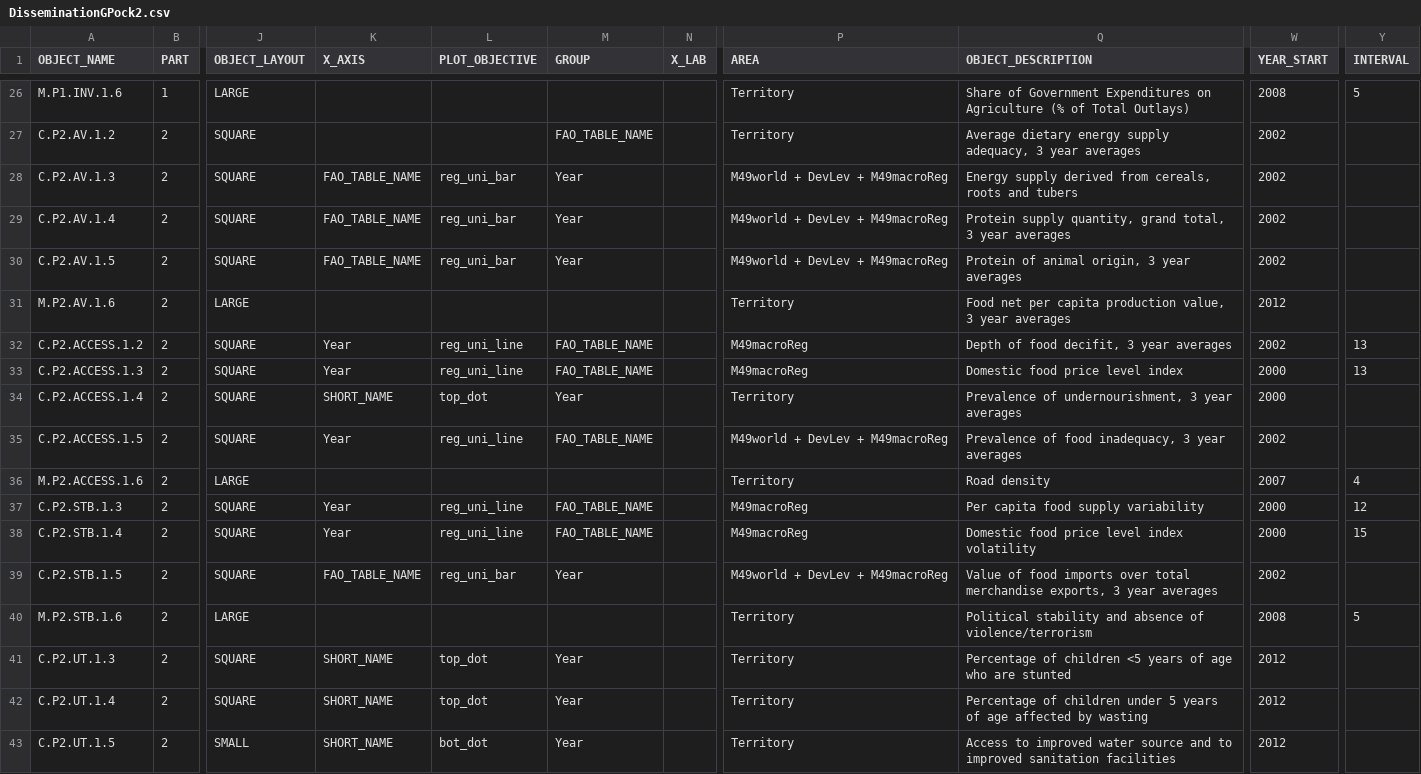
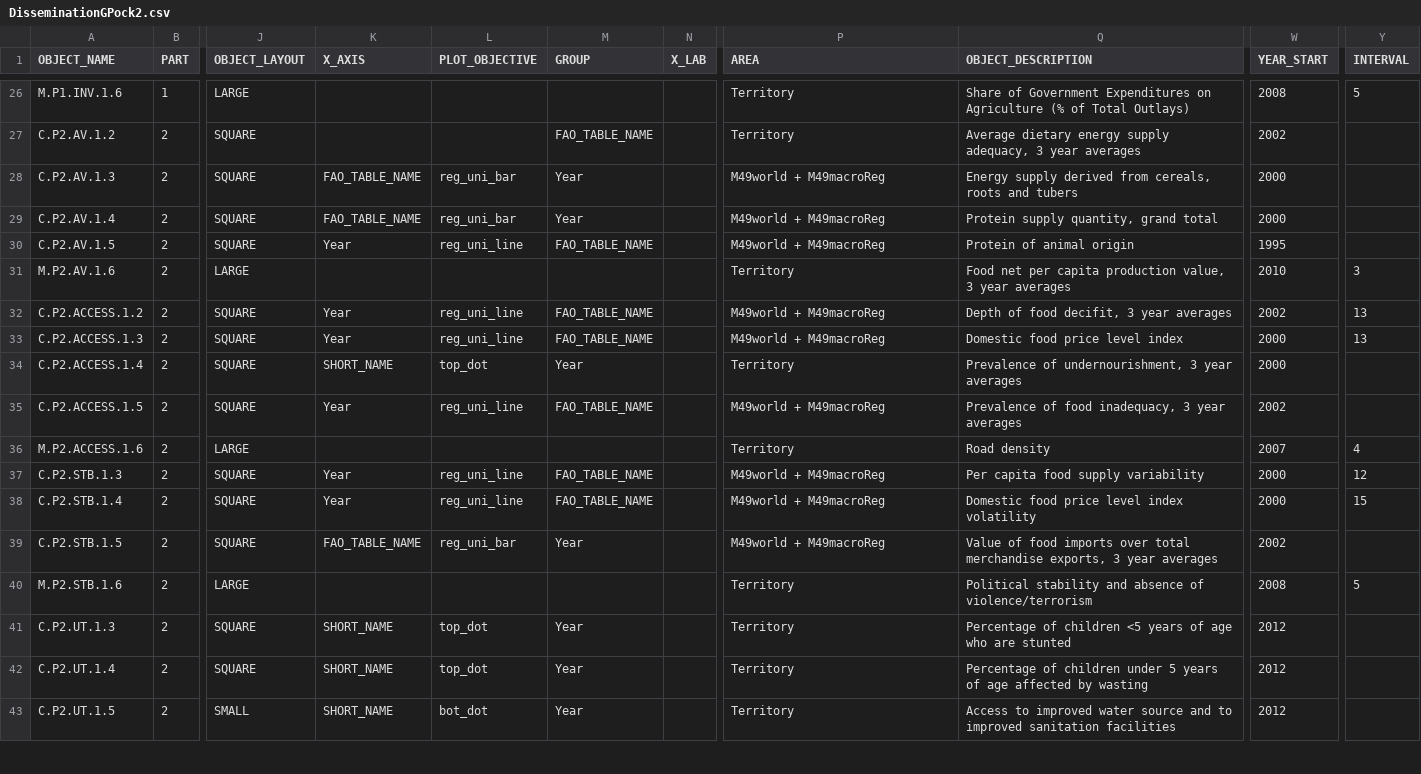
Before and after one commit to muuankarski/GSPB15, a CSV file: dissemination/DisseminationGPock2.csv, drawn as a sheet; only a part is shown, gaps mark what is left out; the diff covers the shown part only; the diff names each change by its address in the sheet, - before the commit and + after, or states it on an @@ line.

Commit message:
Refining chapter 1 and 2 for plots and maps
commented in comments gadget

```diff
--- a/dissemination/DisseminationGPock2.csv
+++ b/dissemination/DisseminationGPock2.csv
-P28:P30 (AREA): M49world + DevLev + M49macroReg
+P28:P30 (AREA): M49world + M49macroReg
-W28:W29 (YEAR_START): 2002
+W28:W29 (YEAR_START): 2000
-Q29 (OBJECT_DESCRIPTION): Protein supply quantity, grand total, 3 year averages
+Q29 (OBJECT_DESCRIPTION): Protein supply quantity, grand total
-K30 (X_AXIS): FAO_TABLE_NAME
+K30 (X_AXIS): Year
-L30 (PLOT_OBJECTIVE): reg_uni_bar
+L30 (PLOT_OBJECTIVE): reg_uni_line
-M30 (GROUP): Year
+M30 (GROUP): FAO_TABLE_NAME
-Q30 (OBJECT_DESCRIPTION): Protein of animal origin, 3 year averages
+Q30 (OBJECT_DESCRIPTION): Protein of animal origin
-W30 (YEAR_START): 2002
+W30 (YEAR_START): 1995
-W31 (YEAR_START): 2012
+W31 (YEAR_START): 2010
-Y31 (INTERVAL): (empty)
+Y31 (INTERVAL): 3
-P32:P33 (AREA): M49macroReg
+P32:P33 (AREA): M49world + M49macroReg
-P35 (AREA): M49world + DevLev + M49macroReg
+P35 (AREA): M49world + M49macroReg
-P37:P38 (AREA): M49macroReg
+P37:P38 (AREA): M49world + M49macroReg
-P39 (AREA): M49world + DevLev + M49macroReg
+P39 (AREA): M49world + M49macroReg
```
Also changed, not shown: 10 edited cells elsewhere in this file, 2 other files.
